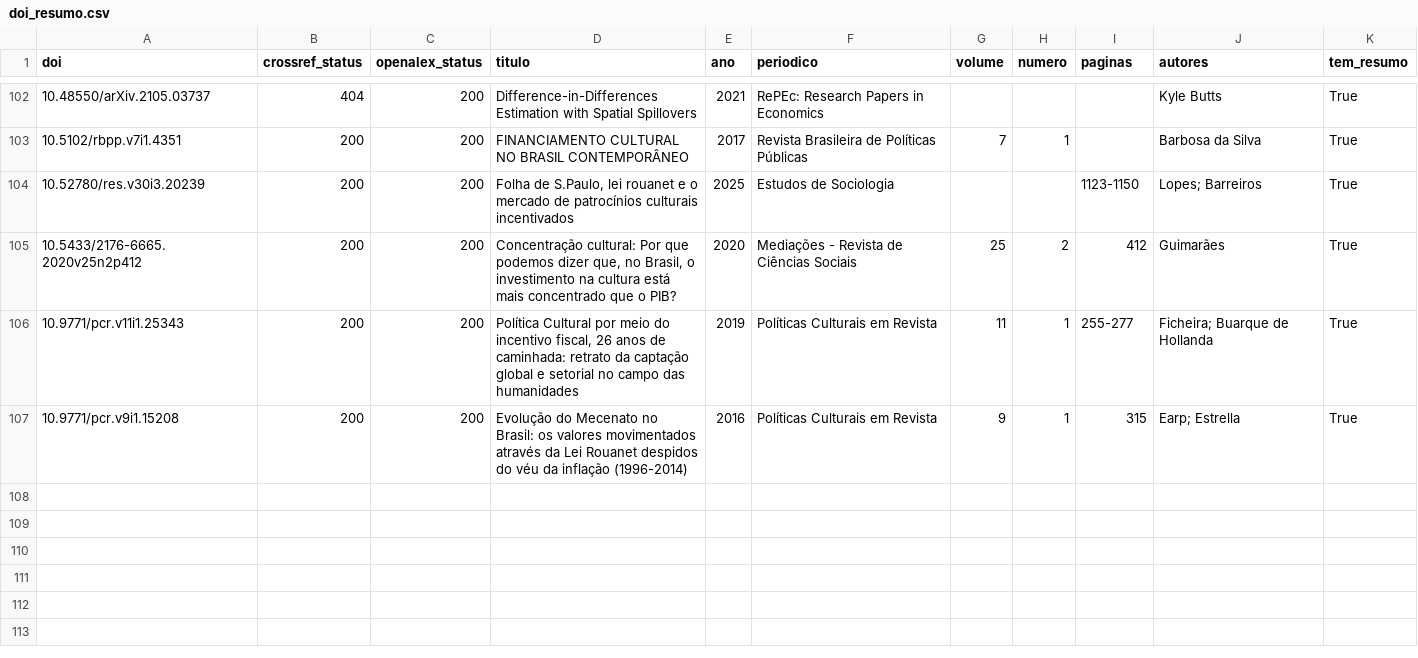
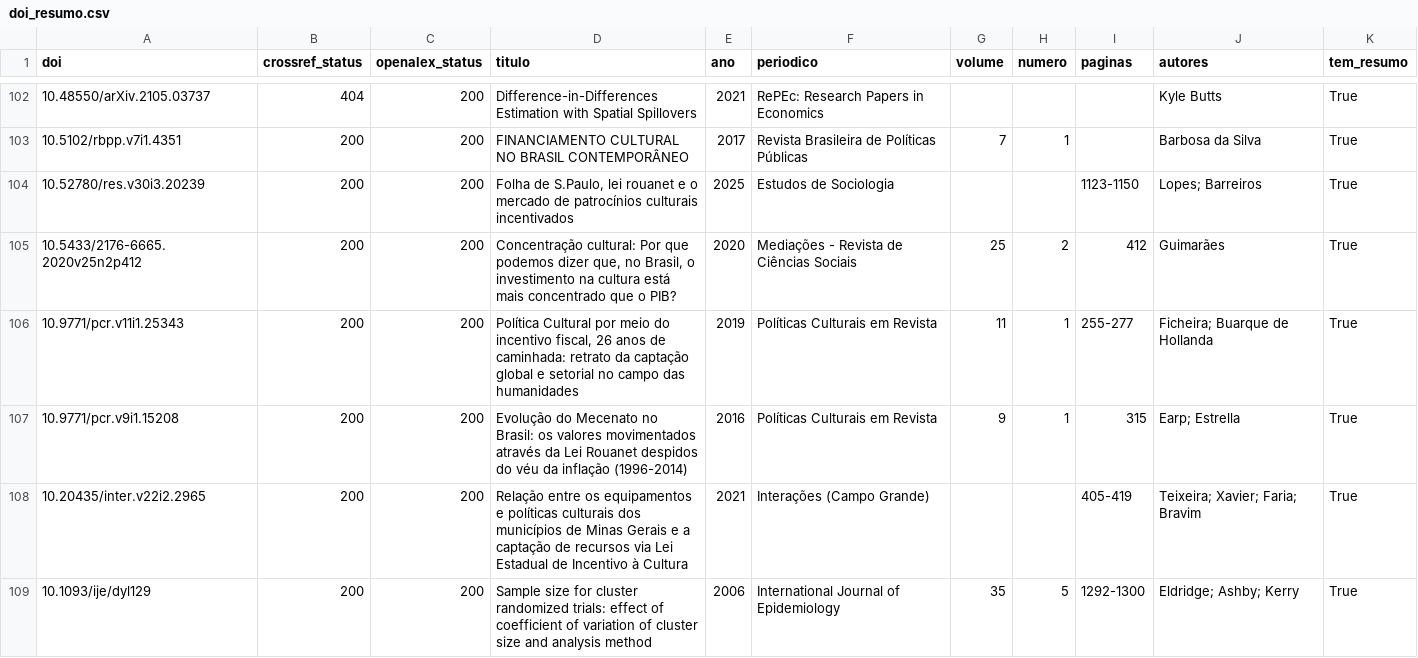
Before and after one commit to fcarva/aval-pol, a CSV file: dados/fontes_web/doi_resumo.csv, drawn as a sheet; only a part is shown, gaps mark what is left out; the diff names each change by its address in the sheet, - before the commit and + after, or states it on an @@ line.

```diff
--- a/dados/fontes_web/doi_resumo.csv
+++ b/dados/fontes_web/doi_resumo.csv
+row 108: 10.20435/inter.v22i2.2965 | 200 | 200 | Relação entre os equipamentos e políticas culturais dos municípios de Minas Gerais e a captação de recursos via Lei Estadual de Incentivo à Cultura | 2021 | Interações (Campo Grande) |  |  | 405-419 | Teixeira; Xavier; Faria; Bravim | True
+row 109: 10.1093/ije/dyl129 | 200 | 200 | Sample size for cluster randomized trials: effect of coefficient of variation of cluster size and analysis method | 2006 | International Journal of Epidemiology | 35 | 5 | 1292-1300 | Eldridge; Ashby; Kerry | True
```
Also changed, not shown: dados/fontes_web/manifesto.csv, 7 other files.
